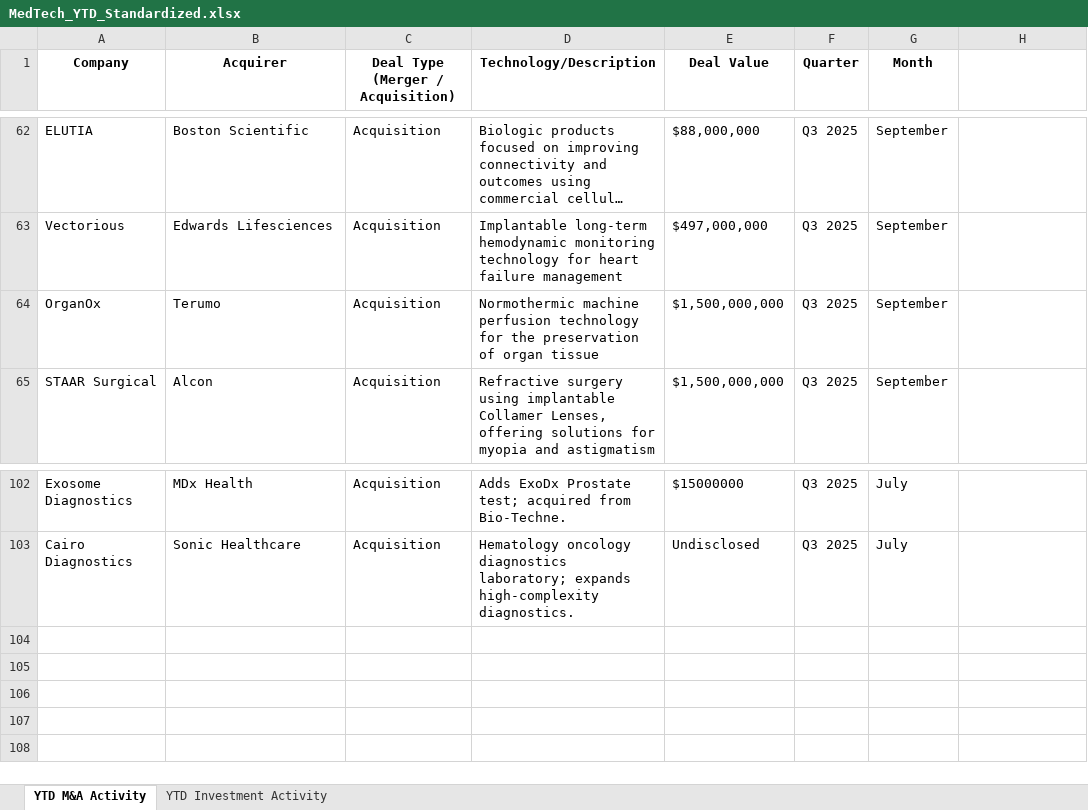
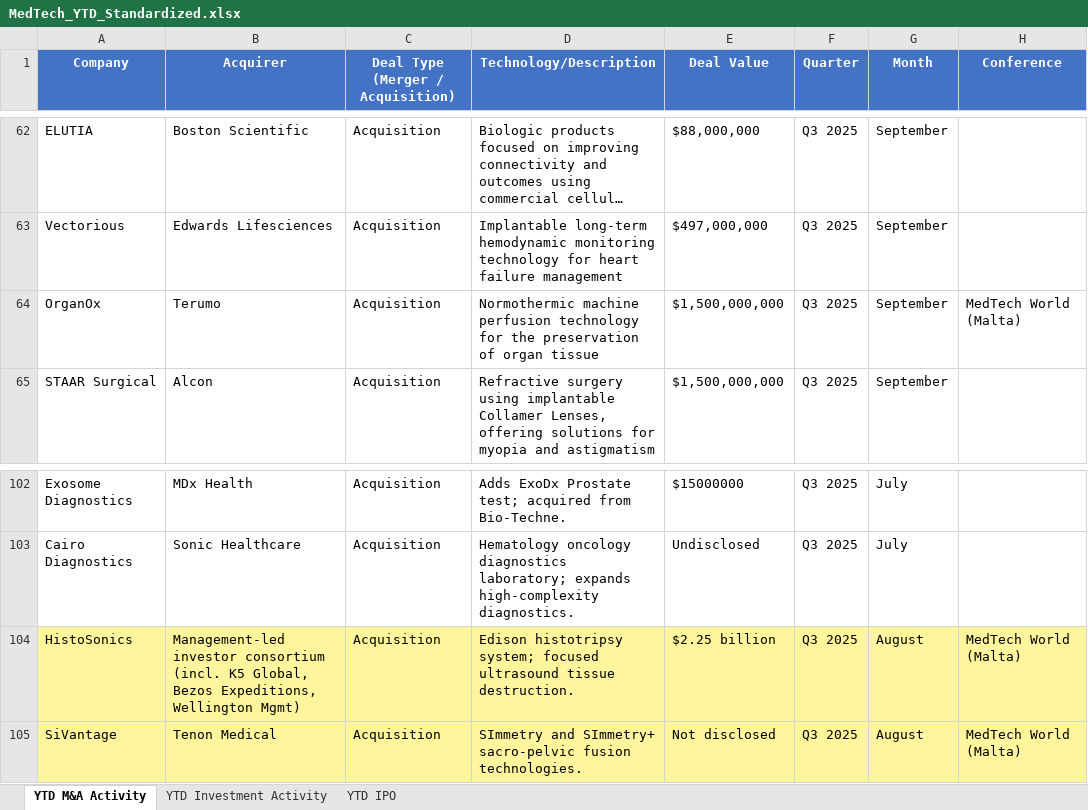
Before and after one commit to hperic1/Medtech-Dashboard-M-A, an Excel workbook: data/MedTech_YTD_Standardized.xlsx, sheet YTD M&A Activity, drawn as a sheet; only a part is shown, gaps mark what is left out; long unchanged cells end in …; values as stored, in another font and other column widths than the file's, no borders; conditional formats not drawn; the diff names each change by its address in the sheet, - before the commit and + after, or states it on an @@ line.

Commit message:
Update MedTech_YTD_Standardized.xlsx

```diff
--- a/data/MedTech_YTD_Standardized.xlsx (sheet YTD M&A Activity)
+++ b/data/MedTech_YTD_Standardized.xlsx (sheet YTD M&A Activity)
+sheet tab: YTD IPO
-A1:H1 fill: none
+A1:H1 fill: #4472C4
-A1:G1 text colour: black
+A1:G1 text colour: #FFFFFF
-H1: (empty)
+H1: Conference
-H64 (Conference): (empty)
+H64 (Conference): MedTech World (Malta)
+row 104: HistoSonics | Management-led investor consortium (incl. K5 Global, Bezos Expeditions, Wellington Mgmt) | Acquisition | Edison histotripsy system; focused ultrasound tissue destruction. | $2.25 billion | Q3 2025 | August | MedTech World (Malta)
+row 105: SiVantage | Tenon Medical | Acquisition | SImmetry and SImmetry+ sacro-pelvic fusion technologies. | Not disclosed | Q3 2025 | August | MedTech World (Malta)
```
Also changed, not shown: sheet YTD Investment Activity.
